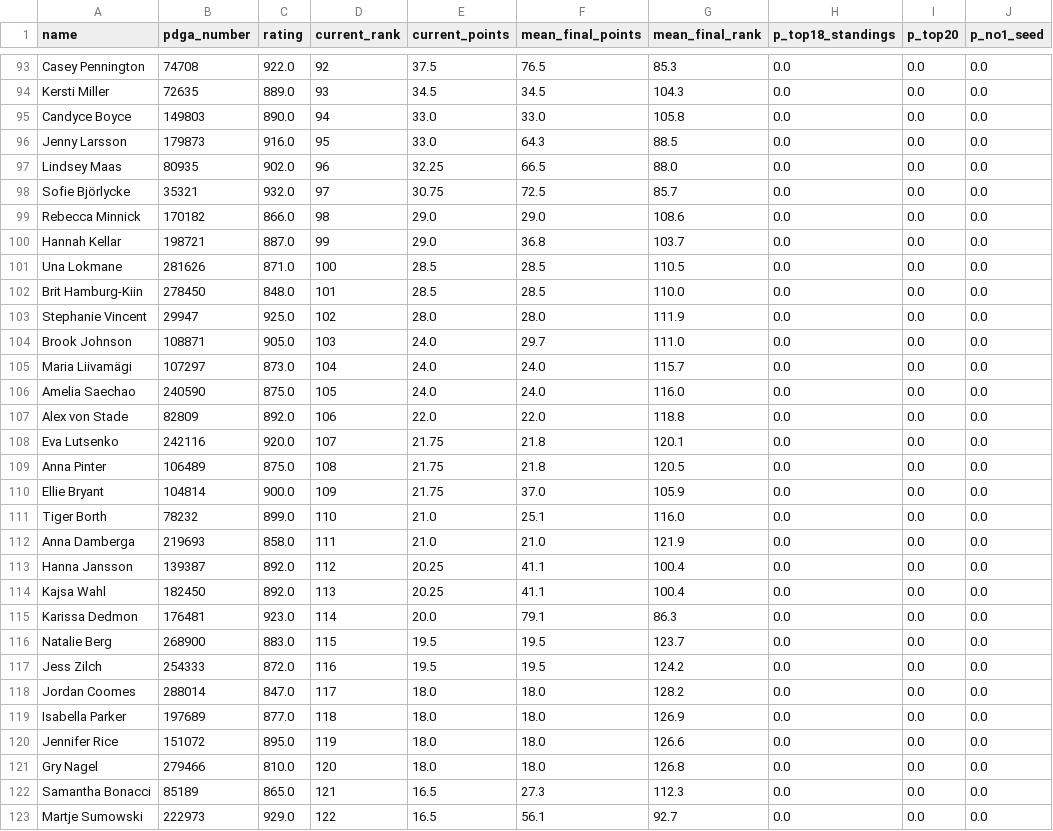
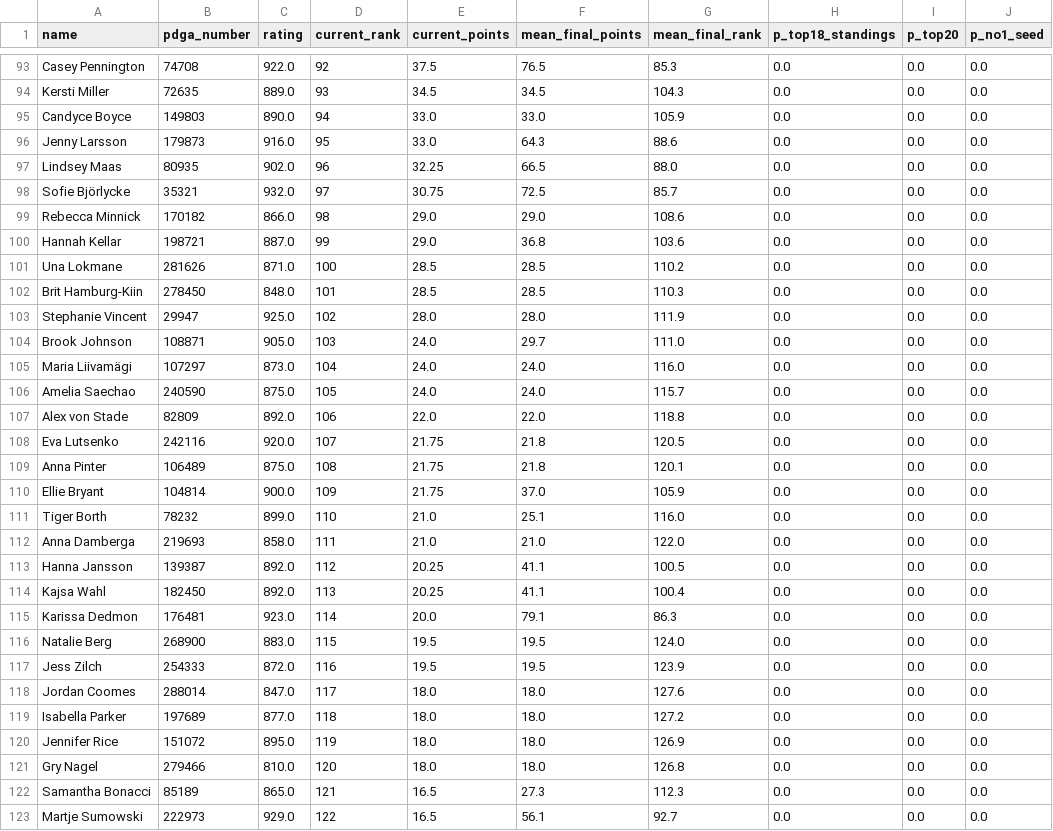
Before and after one commit to dgoodenough/discgolf, a CSV file: results/2026/projections_fpo.csv, drawn as a sheet; only a part is shown, gaps mark what is left out; the diff covers the shown part only.

```diff
--- a/results/2026/projections_fpo.csv
+++ b/results/2026/projections_fpo.csv
@@ -94,4 +94,4 @@ Casey Pennington,74708,922.0,92,37.5,76.5,85.3,0.0,0.0,0.0
 Kersti Miller,72635,889.0,93,34.5,34.5,104.3,0.0,0.0,0.0
-Candyce Boyce,149803,890.0,94,33.0,33.0,105.8,0.0,0.0,0.0
-Jenny Larsson,179873,916.0,95,33.0,64.3,88.5,0.0,0.0,0.0
+Candyce Boyce,149803,890.0,94,33.0,33.0,105.9,0.0,0.0,0.0
+Jenny Larsson,179873,916.0,95,33.0,64.3,88.6,0.0,0.0,0.0
 Lindsey Maas,80935,902.0,96,32.25,66.5,88.0,0.0,0.0,0.0
@@ -99,23 +99,23 @@ Sofie Björlycke,35321,932.0,97,30.75,72.5,85.7,0.0,0.0,0.0
 Rebecca Minnick,170182,866.0,98,29.0,29.0,108.6,0.0,0.0,0.0
-Hannah Kellar,198721,887.0,99,29.0,36.8,103.7,0.0,0.0,0.0
-Una Lokmane,281626,871.0,100,28.5,28.5,110.5,0.0,0.0,0.0
-Brit Hamburg-Kiin,278450,848.0,101,28.5,28.5,110.0,0.0,0.0,0.0
+Hannah Kellar,198721,887.0,99,29.0,36.8,103.6,0.0,0.0,0.0
+Una Lokmane,281626,871.0,100,28.5,28.5,110.2,0.0,0.0,0.0
+Brit Hamburg-Kiin,278450,848.0,101,28.5,28.5,110.3,0.0,0.0,0.0
 Stephanie Vincent,29947,925.0,102,28.0,28.0,111.9,0.0,0.0,0.0
 Brook Johnson,108871,905.0,103,24.0,29.7,111.0,0.0,0.0,0.0
-Maria Liivamägi,107297,873.0,104,24.0,24.0,115.7,0.0,0.0,0.0
-Amelia Saechao,240590,875.0,105,24.0,24.0,116.0,0.0,0.0,0.0
+Maria Liivamägi,107297,873.0,104,24.0,24.0,116.0,0.0,0.0,0.0
+Amelia Saechao,240590,875.0,105,24.0,24.0,115.7,0.0,0.0,0.0
 Alex von Stade,82809,892.0,106,22.0,22.0,118.8,0.0,0.0,0.0
-Eva Lutsenko,242116,920.0,107,21.75,21.8,120.1,0.0,0.0,0.0
-Anna Pinter,106489,875.0,108,21.75,21.8,120.5,0.0,0.0,0.0
+Eva Lutsenko,242116,920.0,107,21.75,21.8,120.5,0.0,0.0,0.0
+Anna Pinter,106489,875.0,108,21.75,21.8,120.1,0.0,0.0,0.0
 Ellie Bryant,104814,900.0,109,21.75,37.0,105.9,0.0,0.0,0.0
 Tiger Borth,78232,899.0,110,21.0,25.1,116.0,0.0,0.0,0.0
-Anna Damberga,219693,858.0,111,21.0,21.0,121.9,0.0,0.0,0.0
-Hanna Jansson,139387,892.0,112,20.25,41.1,100.4,0.0,0.0,0.0
+Anna Damberga,219693,858.0,111,21.0,21.0,122.0,0.0,0.0,0.0
+Hanna Jansson,139387,892.0,112,20.25,41.1,100.5,0.0,0.0,0.0
 Kajsa Wahl,182450,892.0,113,20.25,41.1,100.4,0.0,0.0,0.0
 Karissa Dedmon,176481,923.0,114,20.0,79.1,86.3,0.0,0.0,0.0
-Natalie Berg,268900,883.0,115,19.5,19.5,123.7,0.0,0.0,0.0
-Jess Zilch,254333,872.0,116,19.5,19.5,124.2,0.0,0.0,0.0
-Jordan Coomes,288014,847.0,117,18.0,18.0,128.2,0.0,0.0,0.0
-Isabella Parker,197689,877.0,118,18.0,18.0,126.9,0.0,0.0,0.0
-Jennifer Rice,151072,895.0,119,18.0,18.0,126.6,0.0,0.0,0.0
+Natalie Berg,268900,883.0,115,19.5,19.5,124.0,0.0,0.0,0.0
+Jess Zilch,254333,872.0,116,19.5,19.5,123.9,0.0,0.0,0.0
+Jordan Coomes,288014,847.0,117,18.0,18.0,127.6,0.0,0.0,0.0
+Isabella Parker,197689,877.0,118,18.0,18.0,127.2,0.0,0.0,0.0
+Jennifer Rice,151072,895.0,119,18.0,18.0,126.9,0.0,0.0,0.0
 Gry Nagel,279466,810.0,120,18.0,18.0,126.8,0.0,0.0,0.0
```
Also changed, not shown: 34 edited cells elsewhere in this file, results/2026/projections_mpo.csv, 4 other files.
